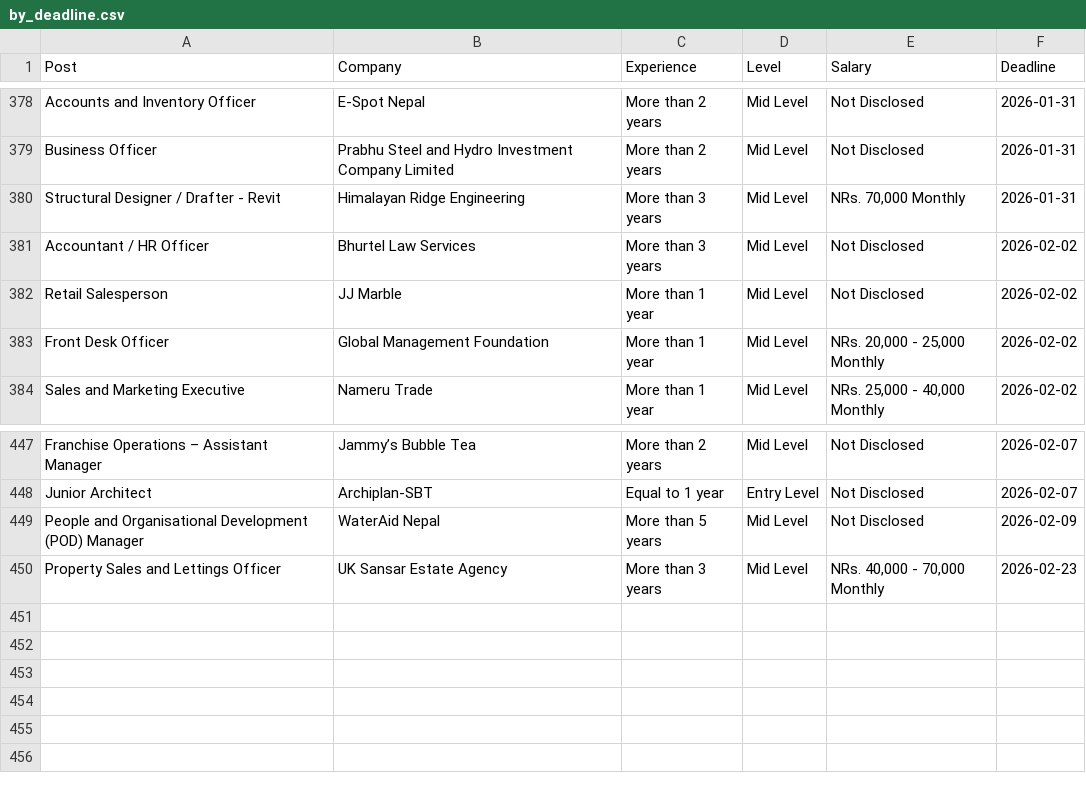
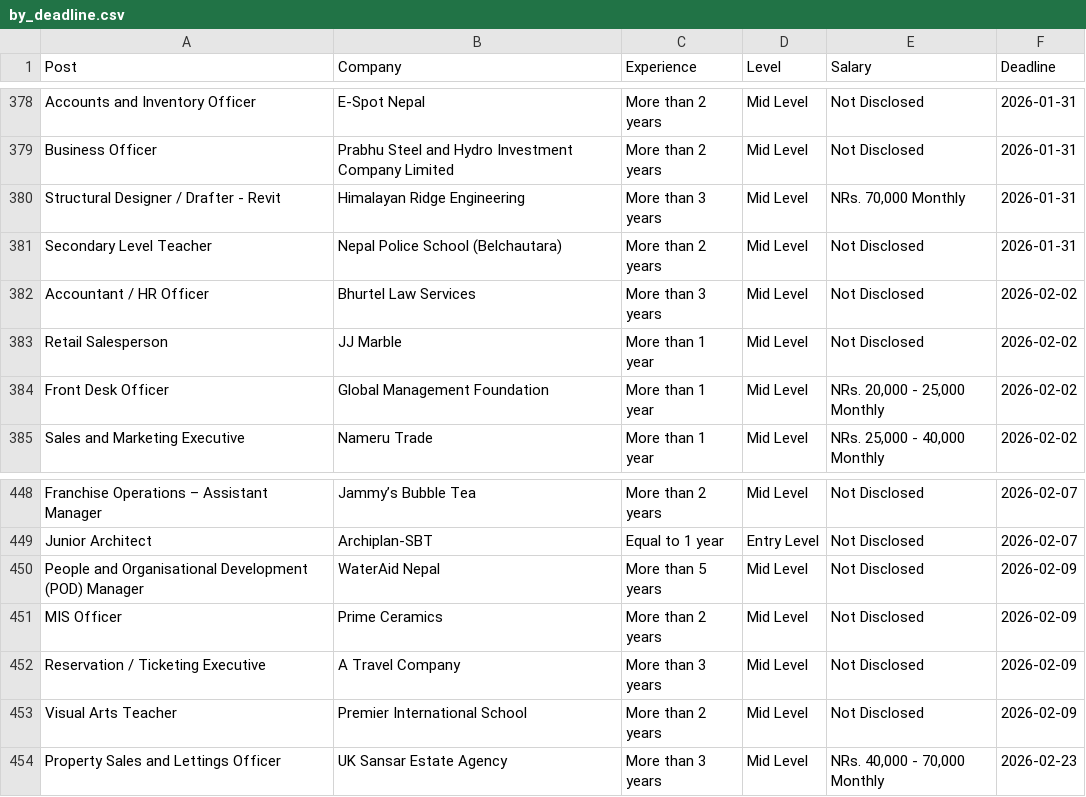
Before and after one commit to dpm24800/top-jobs-scraper, a CSV file: data/by_deadline.csv, drawn as a sheet; only a part is shown, gaps mark what is left out.

```diff
--- a/data/by_deadline.csv
+++ b/data/by_deadline.csv
@@ -380,2 +380,3 @@ Business Officer,Prabhu Steel and Hydro Investment Company Limited,More than 2 y
 Structural Designer / Drafter - Revit,Himalayan Ridge Engineering,More than 3 years,Mid Level,"NRs. 70,000 Monthly",2026-01-31
+Secondary Level Teacher,Nepal Police School (Belchautara),More than 2 years,Mid Level,Not Disclosed,2026-01-31
 Accountant / HR Officer,Bhurtel Law Services,More than 3 years,Mid Level,Not Disclosed,2026-02-02
@@ -449,2 +450,5 @@ Junior Architect,Archiplan-SBT,Equal to 1 year,Entry Level,Not Disclosed,2026-02
 People and Organisational Development (POD) Manager,WaterAid Nepal,More than 5 years,Mid Level,Not Disclosed,2026-02-09
+MIS Officer,Prime Ceramics,More than 2 years,Mid Level,Not Disclosed,2026-02-09
+Reservation / Ticketing Executive,A Travel Company,More than 3 years,Mid Level,Not Disclosed,2026-02-09
+Visual Arts Teacher,Premier International School,More than 2 years,Mid Level,Not Disclosed,2026-02-09
 Property Sales and Lettings Officer,UK Sansar Estate Agency,More than 3 years,Mid Level,"NRs. 40,000 - 70,000 Monthly",2026-02-23
```
Also changed, not shown: data/top_jobs.csv.
